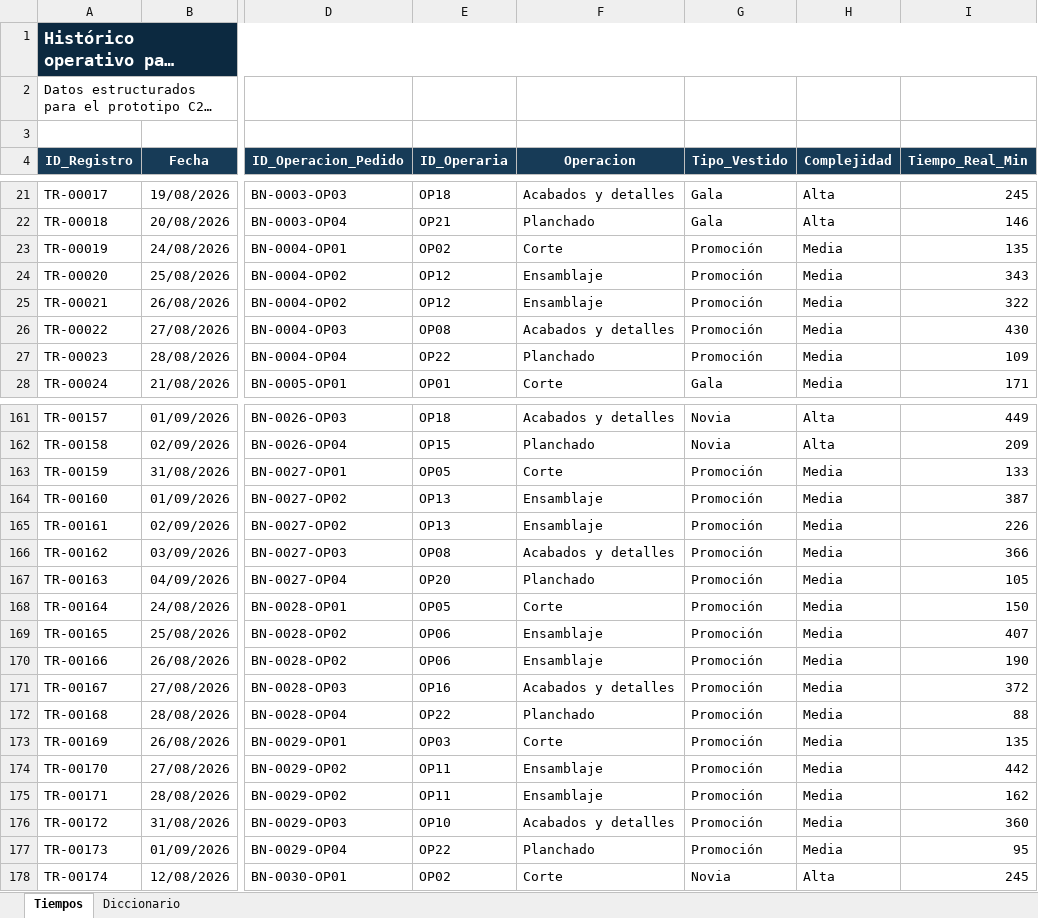
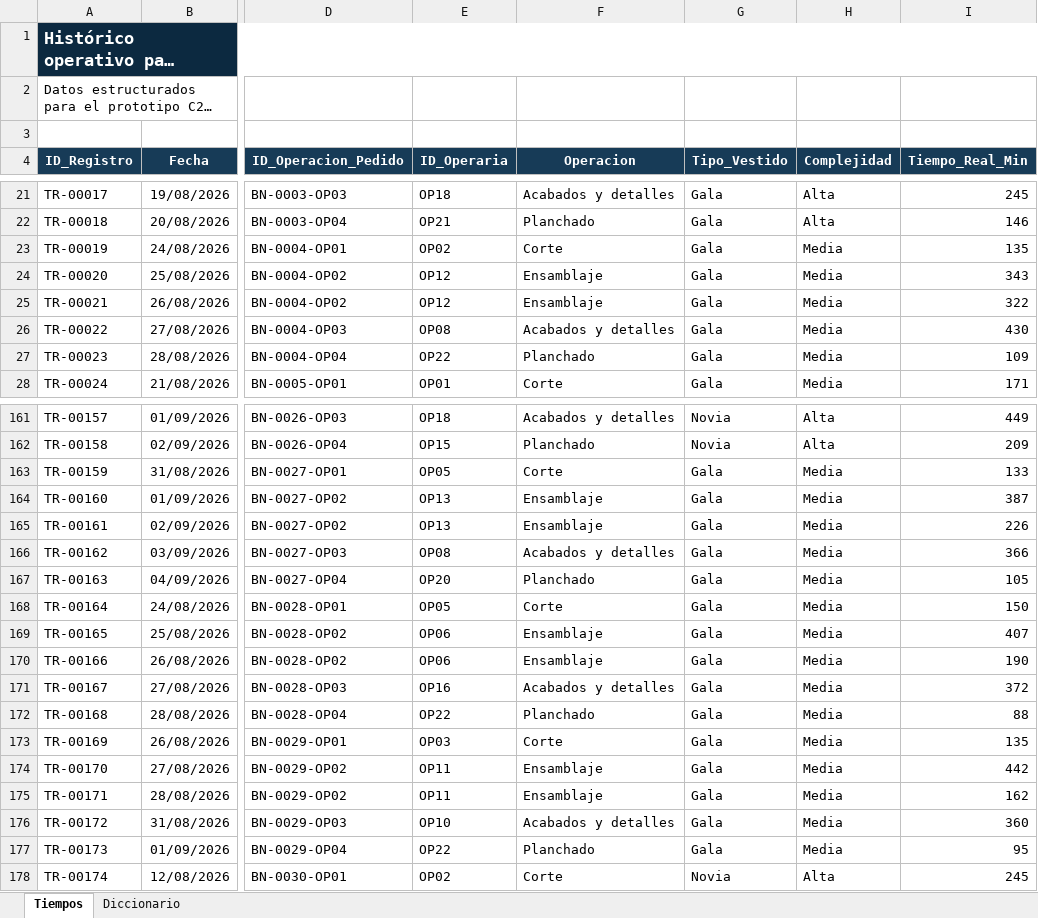
Before and after one commit to mariaramirez301295-crypto/tesis-c2-asignacion, an Excel workbook: 04_tiempos.xlsx, sheet Tiempos, drawn as a sheet; only a part is shown, gaps mark what is left out; long unchanged cells end in …; values as stored, in another font and other column widths than the file's, no borders; table styles not drawn; the diff covers the shown part only; the diff names each change by its address in the sheet, - before the commit and + after, or states it on an @@ line.

```diff
--- a/04_tiempos.xlsx (sheet Tiempos)
+++ b/04_tiempos.xlsx (sheet Tiempos)
-G23:G27 (Tipo_Vestido): Promoción
+G23:G27 (Tipo_Vestido): Gala
-G163:G177 (Tipo_Vestido): Promoción
+G163:G177 (Tipo_Vestido): Gala
```
Also changed, not shown: 15 edited cells elsewhere in this sheet, sheet Diccionario, 01_pedidos.xlsx, 1 other file.
